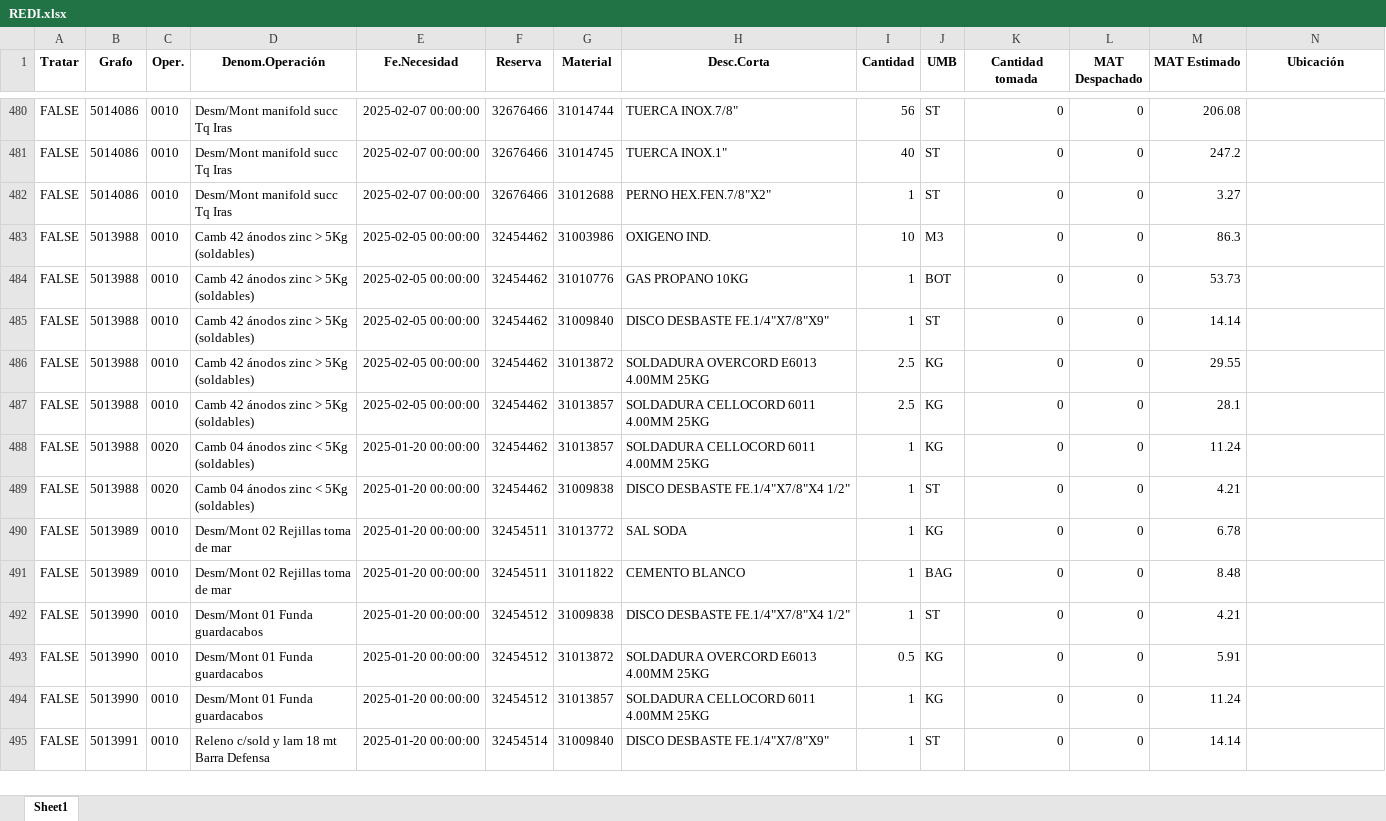
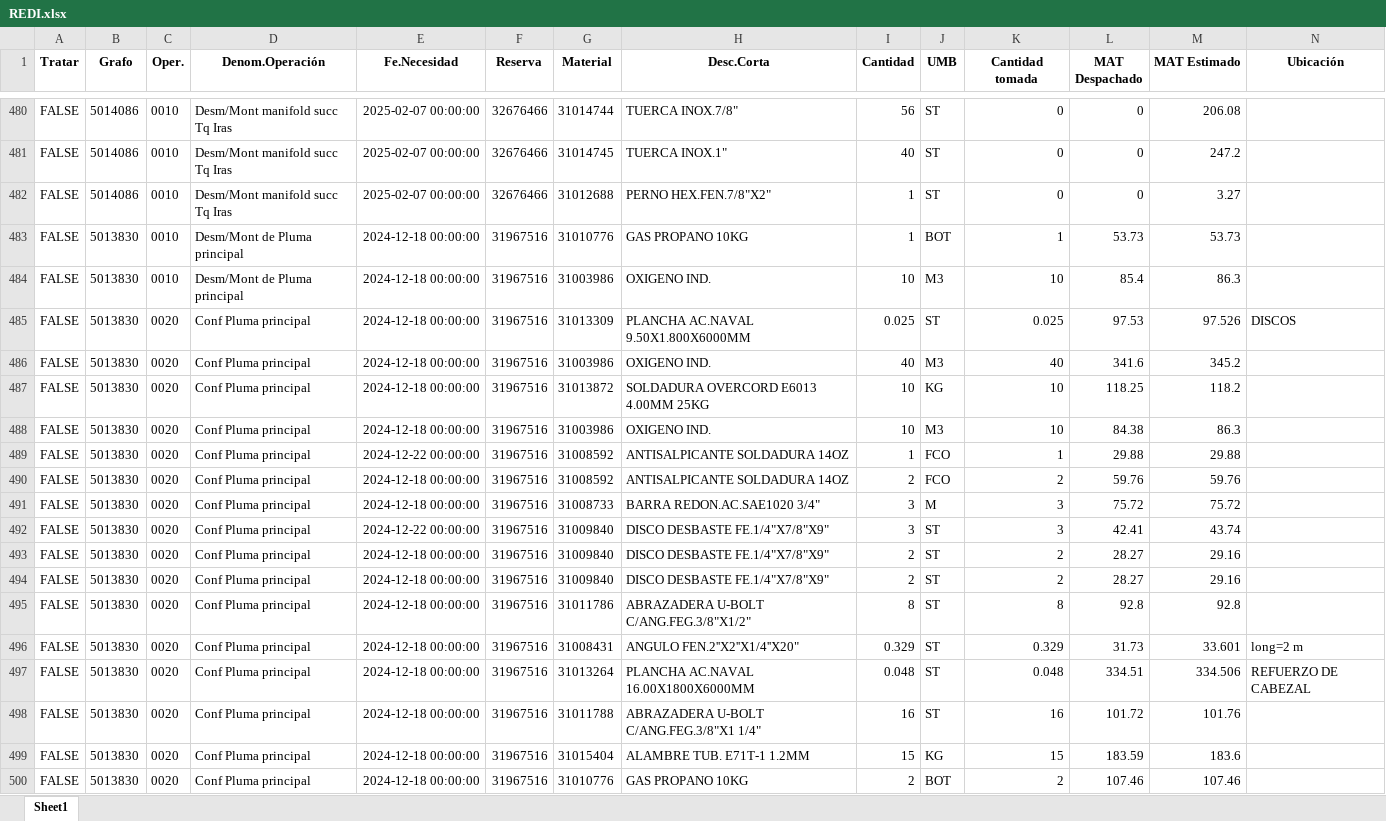
Before and after one commit to ProyectosAstillero/Astillero, an Excel workbook: 2025-1/REDI.xlsx, sheet Sheet1, drawn as a sheet; only a part is shown, gaps mark what is left out; the shorter side is filled out with more unchanged rows; values as stored, in another font and other column widths than the file's, no borders; rows hold the shown columns only; the diff covers the shown part only; the diff names each change by its address in the sheet, - before the commit and + after, or states it on an @@ line.

```diff
--- a/2025-1/REDI.xlsx (sheet Sheet1)
+++ b/2025-1/REDI.xlsx (sheet Sheet1)
+row 483: FALSE | 5013830 | 0010 | Desm/Mont de Pluma principal | 2024-12-18 00:00:00 | 31967516 | 31010776 | GAS PROPANO 10KG | 1 | BOT | 1 | 53.73 | 53.73
+row 484: FALSE | 5013830 | 0010 | Desm/Mont de Pluma principal | 2024-12-18 00:00:00 | 31967516 | 31003986 | OXIGENO IND. | 10 | M3 | 10 | 85.4 | 86.3
+row 485: FALSE | 5013830 | 0020 | Conf Pluma principal | 2024-12-18 00:00:00 | 31967516 | 31013309 | PLANCHA AC.NAVAL 9.50X1.800X6000MM | 0.025 | ST | 0.025 | 97.53 | 97.526 | DISCOS
+row 486: FALSE | 5013830 | 0020 | Conf Pluma principal | 2024-12-18 00:00:00 | 31967516 | 31003986 | OXIGENO IND. | 40 | M3 | 40 | 341.6 | 345.2
+row 487: FALSE | 5013830 | 0020 | Conf Pluma principal | 2024-12-18 00:00:00 | 31967516 | 31013872 | SOLDADURA OVERCORD E6013 4.00MM 25KG | 10 | KG | 10 | 118.25 | 118.2
+row 488: FALSE | 5013830 | 0020 | Conf Pluma principal | 2024-12-18 00:00:00 | 31967516 | 31003986 | OXIGENO IND. | 10 | M3 | 10 | 84.38 | 86.3
+row 489: FALSE | 5013830 | 0020 | Conf Pluma principal | 2024-12-22 00:00:00 | 31967516 | 31008592 | ANTISALPICANTE SOLDADURA 14OZ | 1 | FCO | 1 | 29.88 | 29.88
+row 490: FALSE | 5013830 | 0020 | Conf Pluma principal | 2024-12-18 00:00:00 | 31967516 | 31008592 | ANTISALPICANTE SOLDADURA 14OZ | 2 | FCO | 2 | 59.76 | 59.76
+row 491: FALSE | 5013830 | 0020 | Conf Pluma principal | 2024-12-18 00:00:00 | 31967516 | 31008733 | BARRA REDON.AC.SAE1020 3/4" | 3 | M | 3 | 75.72 | 75.72
+row 492: FALSE | 5013830 | 0020 | Conf Pluma principal | 2024-12-22 00:00:00 | 31967516 | 31009840 | DISCO DESBASTE FE.1/4"X7/8"X9" | 3 | ST | 3 | 42.41 | 43.74
+row 493: FALSE | 5013830 | 0020 | Conf Pluma principal | 2024-12-18 00:00:00 | 31967516 | 31009840 | DISCO DESBASTE FE.1/4"X7/8"X9" | 2 | ST | 2 | 28.27 | 29.16
+row 494: FALSE | 5013830 | 0020 | Conf Pluma principal | 2024-12-18 00:00:00 | 31967516 | 31009840 | DISCO DESBASTE FE.1/4"X7/8"X9" | 2 | ST | 2 | 28.27 | 29.16
+row 495: FALSE | 5013830 | 0020 | Conf Pluma principal | 2024-12-18 00:00:00 | 31967516 | 31011786 | ABRAZADERA U-BOLT C/ANG.FEG.3/8"X1/2" | 8 | ST | 8 | 92.8 | 92.8
+row 496: FALSE | 5013830 | 0020 | Conf Pluma principal | 2024-12-18 00:00:00 | 31967516 | 31008431 | ANGULO FEN.2''X2''X1/4''X20" | 0.329 | ST | 0.329 | 31.73 | 33.601 | long=2 m
+row 497: FALSE | 5013830 | 0020 | Conf Pluma principal | 2024-12-18 00:00:00 | 31967516 | 31013264 | PLANCHA AC.NAVAL 16.00X1800X6000MM | 0.048 | ST | 0.048 | 334.51 | 334.506 | REFUERZO DE CABEZAL
+row 498: FALSE | 5013830 | 0020 | Conf Pluma principal | 2024-12-18 00:00:00 | 31967516 | 31011788 | ABRAZADERA U-BOLT C/ANG.FEG.3/8"X1 1/4" | 16 | ST | 16 | 101.72 | 101.76
+row 499: FALSE | 5013830 | 0020 | Conf Pluma principal | 2024-12-18 00:00:00 | 31967516 | 31015404 | ALAMBRE TUB. E71T-1 1.2MM | 15 | KG | 15 | 183.59 | 183.6
+row 500: FALSE | 5013830 | 0020 | Conf Pluma principal | 2024-12-18 00:00:00 | 31967516 | 31010776 | GAS PROPANO 10KG | 2 | BOT | 2 | 107.46 | 107.46
```
Also changed, not shown: 14 added rows elsewhere in this sheet, 2025-1/UTI.xlsx.
